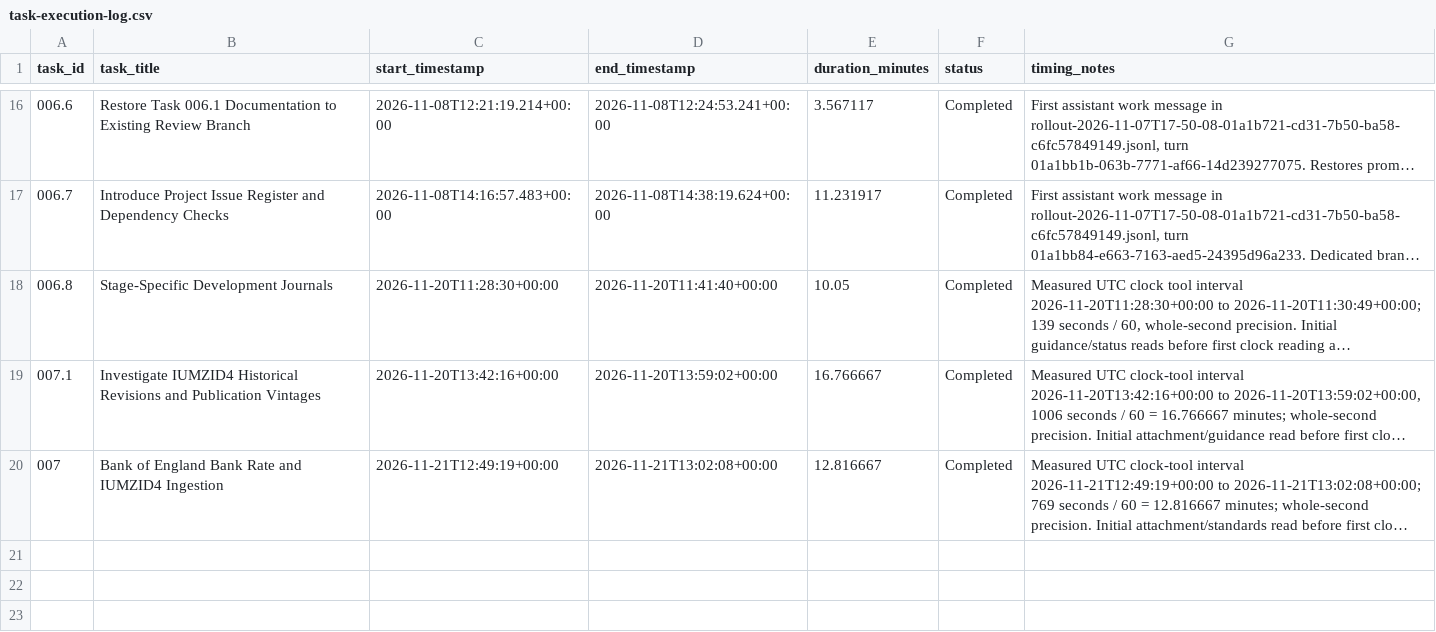
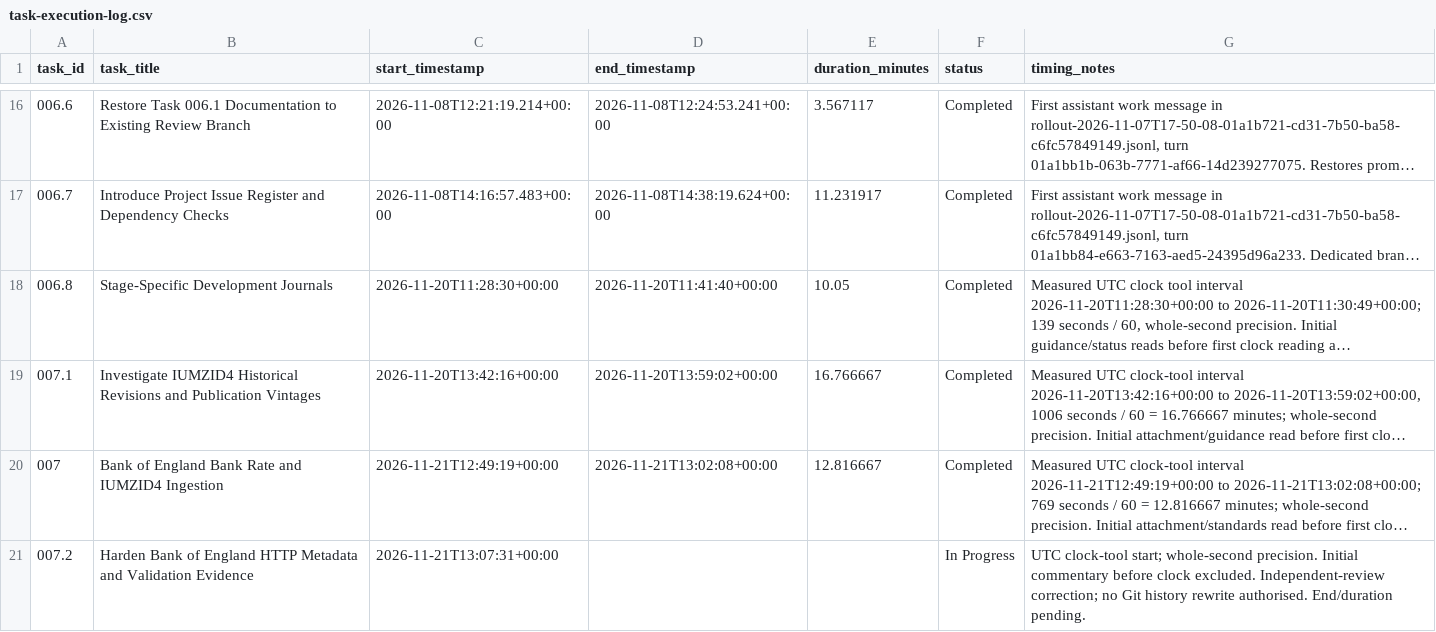
Before and after one commit to chanmlh026/rental-forecasting, a CSV file: docs/task-execution-log.csv, drawn as a sheet; only a part is shown, gaps mark what is left out; long unchanged cells end in …; the diff names each change by its address in the sheet, - before the commit and + after, or states it on an @@ line.

Commit message:
fix: exclude sensitive Bank of England HTTP metadata

```diff
--- a/docs/task-execution-log.csv
+++ b/docs/task-execution-log.csv
+row 21: 007.2 | Harden Bank of England HTTP Metadata and Validation Evidence | 2026-11-21T13:07:31+00:00 |  |  | In Progress | UTC clock-tool start; whole-second precision. Initial commentary before clock excluded. Independent-review correction; no Git history rewrite authorised. End/duration pending.
```
Also changed, not shown: 9 other files.
